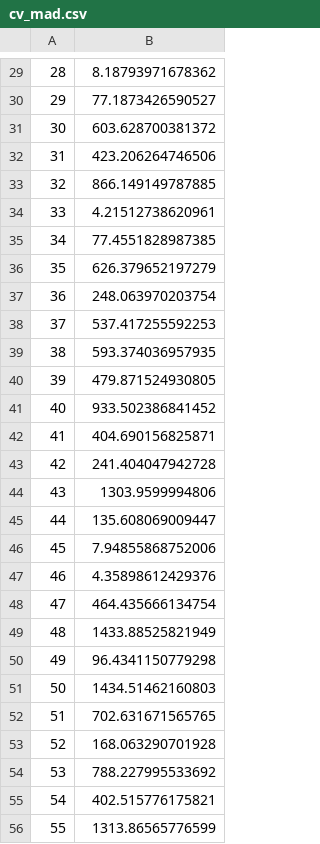
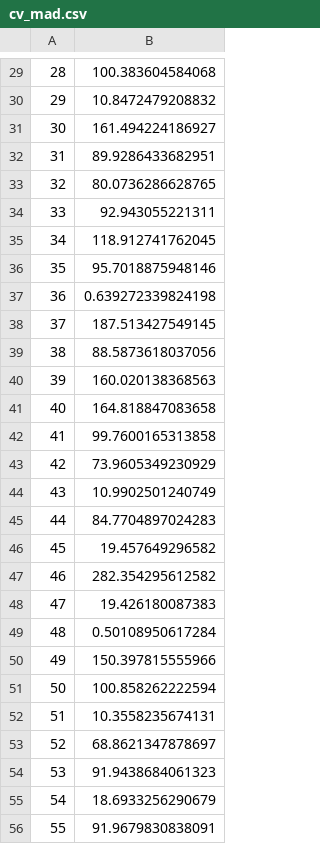
Before and after one commit to wccarleton/angkortemples, a CSV file: Output/cv_mad.csv, drawn as a sheet; only a part is shown, gaps mark what is left out; the diff covers the shown part only.

```diff
--- a/Output/cv_mad.csv
+++ b/Output/cv_mad.csv
@@ -29,28 +29,28 @@
-"28",8.18793971678362
-"29",77.1873426590527
-"30",603.628700381372
-"31",423.206264746506
-"32",866.149149787885
-"33",4.21512738620961
-"34",77.4551828987385
-"35",626.379652197279
-"36",248.063970203754
-"37",537.417255592253
-"38",593.374036957935
-"39",479.871524930805
-"40",933.502386841452
-"41",404.690156825871
-"42",241.404047942728
-"43",1303.9599994806
-"44",135.608069009447
-"45",7.94855868752006
-"46",4.35898612429376
-"47",464.435666134754
-"48",1433.88525821949
-"49",96.4341150779298
-"50",1434.51462160803
-"51",702.631671565765
-"52",168.063290701928
-"53",788.227995533692
-"54",402.515776175821
-"55",1313.86565776599
+"28",100.383604584068
+"29",10.8472479208832
+"30",161.494224186927
+"31",89.9286433682951
+"32",80.0736286628765
+"33",92.943055221311
+"34",118.912741762045
+"35",95.7018875948146
+"36",0.639272339824198
+"37",187.513427549145
+"38",88.5873618037056
+"39",160.020138368563
+"40",164.818847083658
+"41",99.7600165313858
+"42",73.9605349230929
+"43",10.9902501240749
+"44",84.7704897024283
+"45",19.457649296582
+"46",282.354295612582
+"47",19.426180087383
+"48",0.50108950617284
+"49",150.397815555966
+"50",100.858262222594
+"51",10.3558235674131
+"52",68.8621347878697
+"53",91.9438684061323
+"54",18.6933256290679
+"55",91.9679830838091
```
Also changed, not shown: 6 removed rows and 35 edited cells elsewhere in this file, 6 other files.
